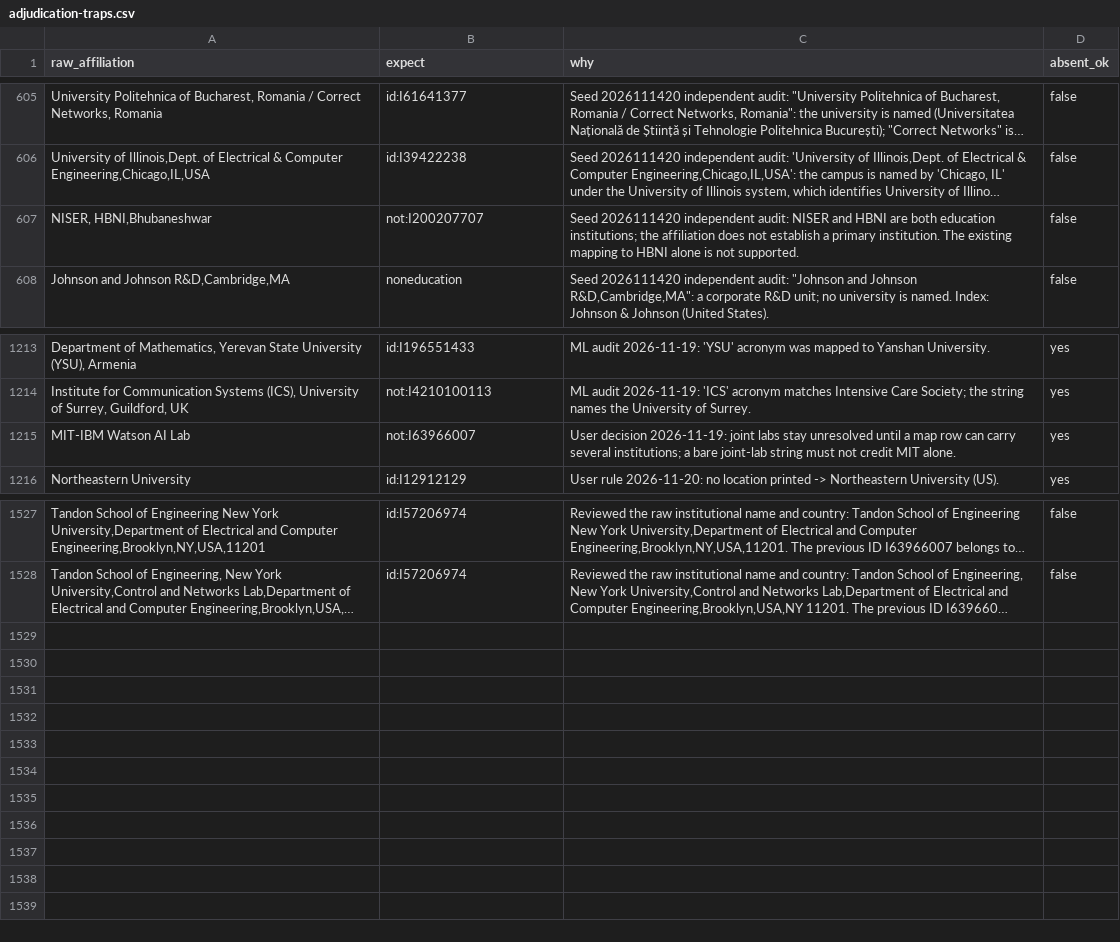
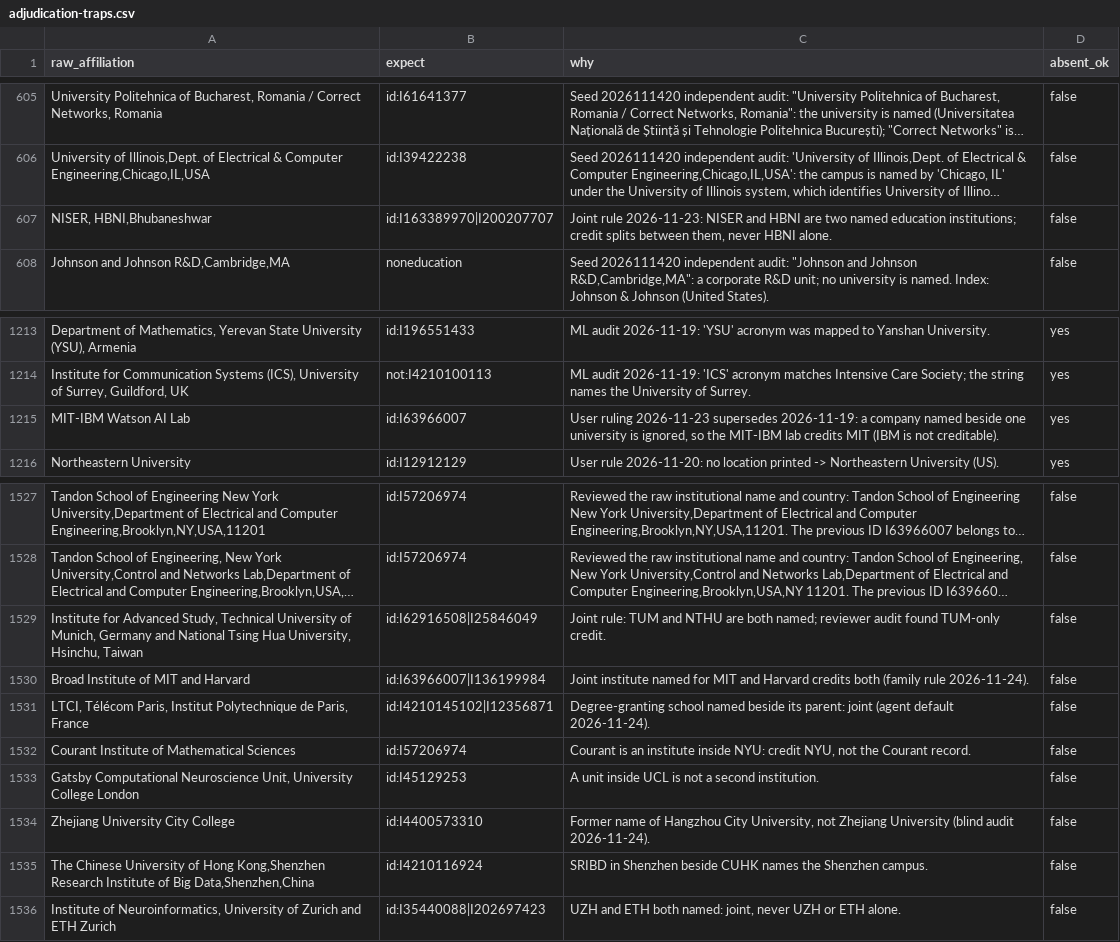
Before and after one commit to eding42/ecerankings, a CSV file: data/adjudication-traps.csv, drawn as a sheet; only a part is shown, gaps mark what is left out; long unchanged cells end in …; the diff names each change by its address in the sheet, - before the commit and + after, or states it on an @@ line.

```diff
--- a/data/adjudication-traps.csv
+++ b/data/adjudication-traps.csv
-B607 (expect): not:I200207707
+B607 (expect): id:I163389970|I200207707
-C607 (why): Seed 2026111420 independent audit: NISER and HBNI are both education institutions; the affiliation does not establish a primary institution. The existing mapping to HBNI alone is not supported.
+C607 (why): Joint rule 2026-11-23: NISER and HBNI are two named education institutions; credit splits between them, never HBNI alone.
-B1215 (expect): not:I63966007
+B1215 (expect): id:I63966007
-C1215 (why): User decision 2026-11-19: joint labs stay unresolved until a map row can carry several institutions; a bare joint-lab string must not credit MIT alone.
+C1215 (why): User ruling 2026-11-23 supersedes 2026-11-19: a company named beside one university is ignored, so the MIT-IBM lab credits MIT (IBM is not creditable).
+row 1529: Institute for Advanced Study, Technical University of Munich, Germany and National Tsing Hua University, Hsinchu, Taiwan | id:I62916508|I25846049 | Joint rule: TUM and NTHU are both named; reviewer audit found TUM-only credit. | false
+row 1530: Broad Institute of MIT and Harvard | id:I63966007|I136199984 | Joint institute named for MIT and Harvard credits both (family rule 2026-11-24). | false
+row 1531: LTCI, Télécom Paris, Institut Polytechnique de Paris, France | id:I4210145102|I12356871 | Degree-granting school named beside its parent: joint (agent default 2026-11-24). | false
+row 1532: Courant Institute of Mathematical Sciences | id:I57206974 | Courant is an institute inside NYU: credit NYU, not the Courant record. | false
+row 1533: Gatsby Computational Neuroscience Unit, University College London | id:I45129253 | A unit inside UCL is not a second institution. | false
+row 1534: Zhejiang University City College | id:I4400573310 | Former name of Hangzhou City University, not Zhejiang University (blind audit 2026-11-24). | false
+row 1535: The Chinese University of Hong Kong,Shenzhen Research Institute of Big Data,Shenzhen,China | id:I4210116924 | SRIBD in Shenzhen beside CUHK names the Shenzhen campus. | false
+row 1536: Institute of Neuroinformatics, University of Zurich and ETH Zurich | id:I35440088|I202697423 | UZH and ETH both named: joint, never UZH or ETH alone. | false
```
Also changed, not shown: 22 other files.
